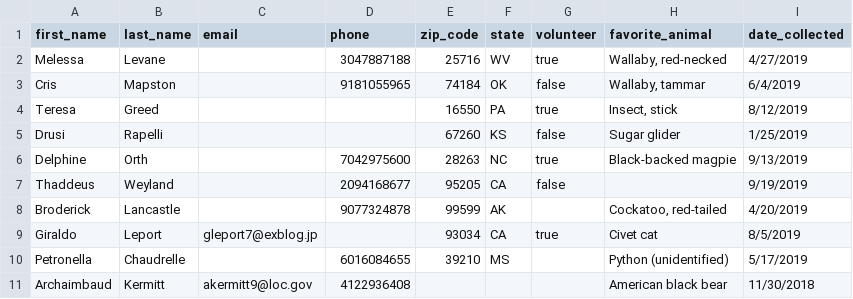
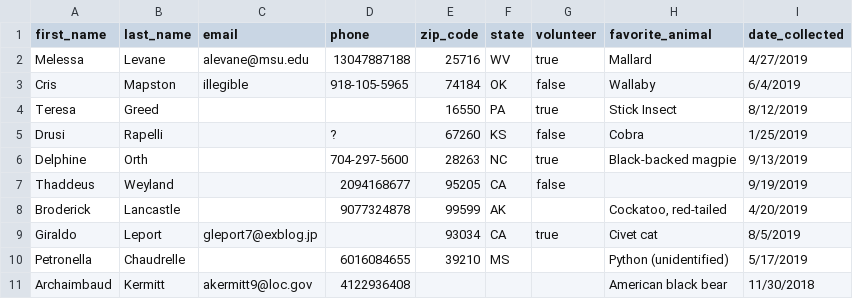
Before and after one commit to mvered/python101-state-voices, a CSV file: mock_data.csv, drawn as a sheet; only a part is shown.

Commit message:
Added python exercise with data set

```diff
--- a/mock_data.csv
+++ b/mock_data.csv
@@ -1,7 +1,7 @@
 first_name,last_name,email,phone,zip_code,state,volunteer,favorite_animal,date_collected
-Melessa,Levane,,3047887188,25716,WV,true,"Wallaby, red-necked",4/27/2019
-Cris,Mapston,,9181055965,74184,OK,false,"Wallaby, tammar",6/4/2019
-Teresa,Greed,,,16550,PA,true,"Insect, stick",8/12/2019
-Drusi,Rapelli,,,67260,KS,false,Sugar glider,1/25/2019
-Delphine,Orth,,7042975600,28263,NC,true,Black-backed magpie,9/13/2019
+Melessa,Levane,alevane@msu.edu,13047887188,25716,WV,true,"Mallard",4/27/2019
+Cris,Mapston,illegible,918-105-5965,74184,OK,false,"Wallaby",6/4/2019
+Teresa,Greed,,,16550,PA,true,"Stick Insect",8/12/2019
+Drusi,Rapelli,,?,67260,KS,false,Cobra,1/25/2019
+Delphine,Orth,,704-297-5600,28263,NC,true,Black-backed magpie,9/13/2019
 Thaddeus,Weyland,,2094168677,95205,CA,false,,9/19/2019
```
Also changed, not shown: 1 other file.
